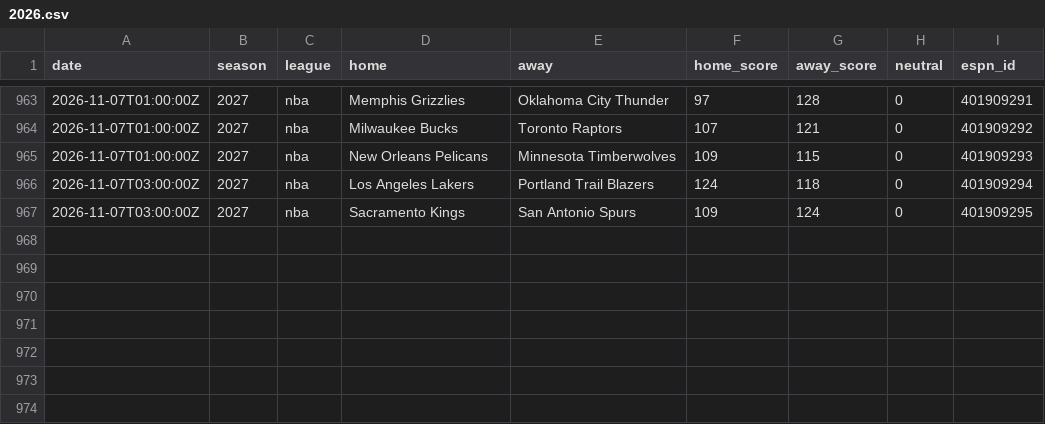
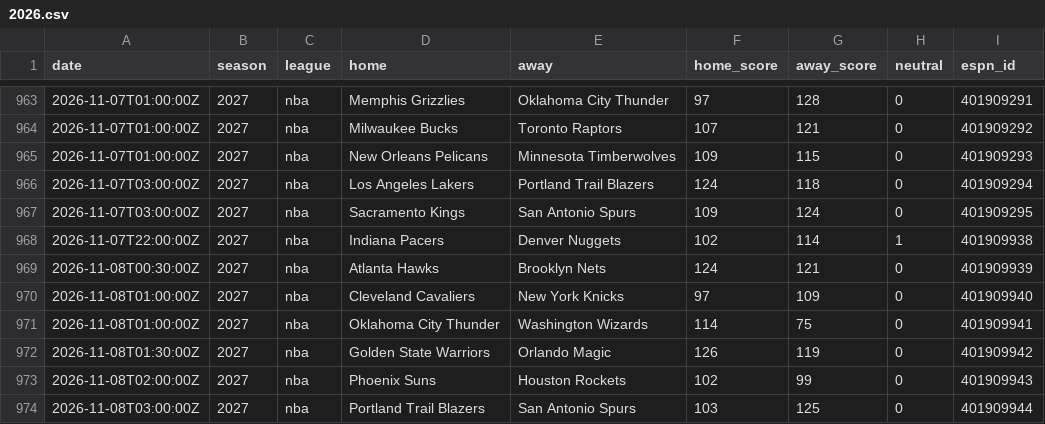
Before and after one commit to AdrianShah/C-Sports-Predictor, a CSV file: history/nba/2026.csv, drawn as a sheet; only a part is shown, gaps mark what is left out.

```diff
--- a/history/nba/2026.csv
+++ b/history/nba/2026.csv
@@ -967 +967,8 @@ date,season,league,home,away,home_score,away_score,neutral,espn_id
 2026-11-07T03:00:00Z,2027,nba,Sacramento Kings,San Antonio Spurs,109,124,0,401909295
+2026-11-07T22:00:00Z,2027,nba,Indiana Pacers,Denver Nuggets,102,114,1,401909938
+2026-11-08T00:30:00Z,2027,nba,Atlanta Hawks,Brooklyn Nets,124,121,0,401909939
+2026-11-08T01:00:00Z,2027,nba,Cleveland Cavaliers,New York Knicks,97,109,0,401909940
+2026-11-08T01:00:00Z,2027,nba,Oklahoma City Thunder,Washington Wizards,114,75,0,401909941
+2026-11-08T01:30:00Z,2027,nba,Golden State Warriors,Orlando Magic,126,119,0,401909942
+2026-11-08T02:00:00Z,2027,nba,Phoenix Suns,Houston Rockets,102,99,0,401909943
+2026-11-08T03:00:00Z,2027,nba,Portland Trail Blazers,San Antonio Spurs,103,125,0,401909944
```
Also changed, not shown: history/nhl/2026.csv, 1 other file.
